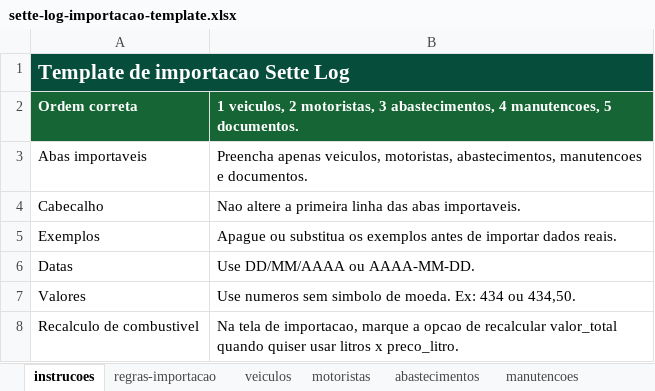
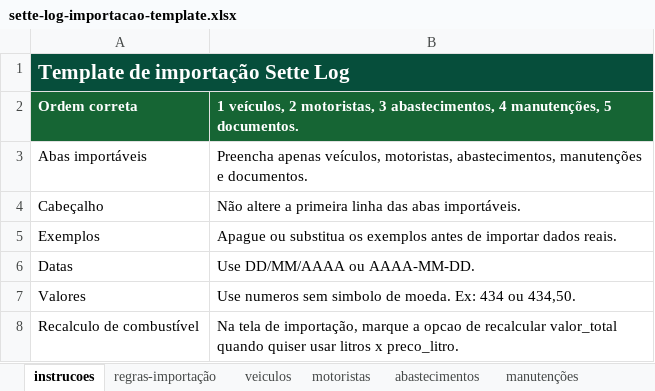
Before and after one commit to Jfelipevilela/sette-log, an Excel workbook: frontend/public/templates/sette-log-importacao-template.xlsx, sheet instrucoes, drawn as a sheet; values as stored, in another font and other column widths than the file's, no borders; the diff names each change by its address in the sheet, - before the commit and + after, or states it on an @@ line.

```diff
--- a/frontend/public/templates/sette-log-importacao-template.xlsx (sheet instrucoes)
+++ b/frontend/public/templates/sette-log-importacao-template.xlsx (sheet instrucoes)
-sheet tab: regras-importacao
+sheet tab: regras-importação
-sheet tab: manutencoes
+sheet tab: manutenções
-A1: Template de importacao Sette Log
+A1: Template de importação Sette Log
-B2: 1 veiculos, 2 motoristas, 3 abastecimentos, 4 manutencoes, 5 documentos.
+B2: 1 veículos, 2 motoristas, 3 abastecimentos, 4 manutenções, 5 documentos.
-A3: Abas importaveis
+A3: Abas importáveis
-B3: Preencha apenas veiculos, motoristas, abastecimentos, manutencoes e documentos.
+B3: Preencha apenas veículos, motoristas, abastecimentos, manutenções e documentos.
-A4: Cabecalho
+A4: Cabeçalho
-B4: Nao altere a primeira linha das abas importaveis.
+B4: Não altere a primeira linha das abas importáveis.
-A8: Recalculo de combustivel
+A8: Recalculo de combustível
-B8: …tela de importacao, marque a…
+B8: …tela de importação, marque a…
```
Also changed, not shown: sheet regras-importação, sheet abastecimentos, sheet veiculos, templates/sette-log-importacao-template.xlsx, 32 other files.
